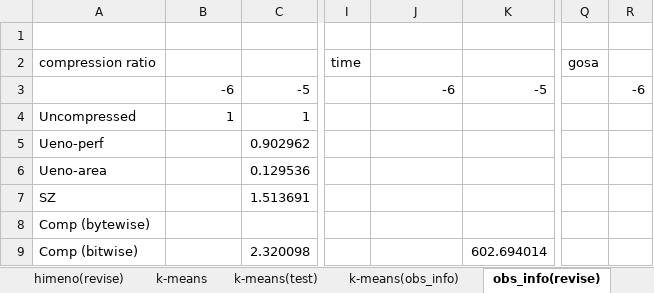
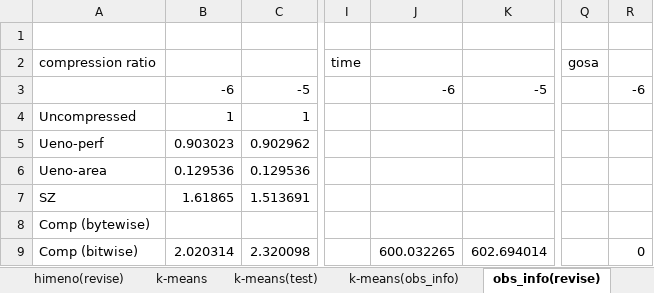
Before and after one commit to smallcat9603/data-compression, an Excel workbook: impl/data-compression.xlsx, sheet obs_info(revise), drawn as a sheet; only a part is shown, gaps mark what is left out; values as stored, in another font and other column widths than the file's, no borders; the diff names each change by its address in the sheet, - before the commit and + after, or states it on an @@ line.

Commit message:
minor

```diff
--- a/impl/data-compression.xlsx (sheet obs_info(revise))
+++ b/impl/data-compression.xlsx (sheet obs_info(revise))
-B5: (empty)
+B5: 0.903023
-B6: (empty)
+B6: 0.129536
-B7: (empty)
+B7: 1.61865
-B9: (empty)
+B9: 2.020314
-J9: (empty)
+J9: 600.032265
-R9: (empty)
+R9: 0
```
